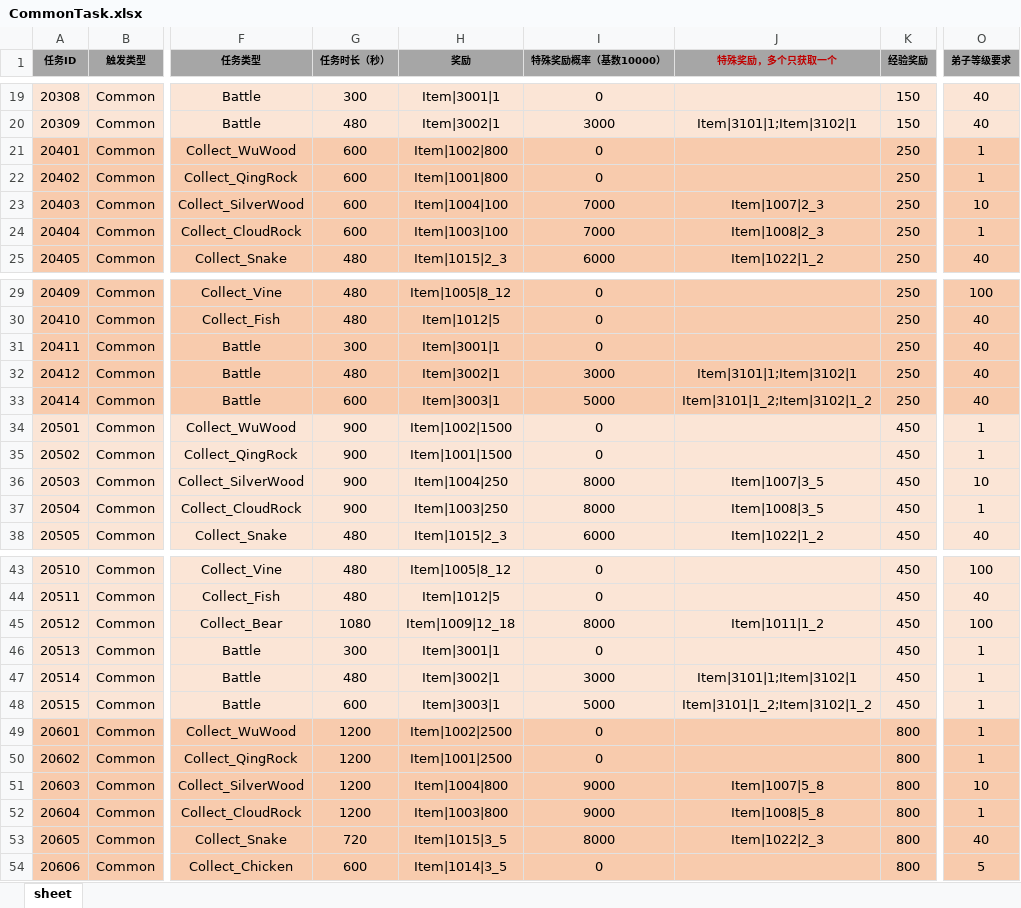
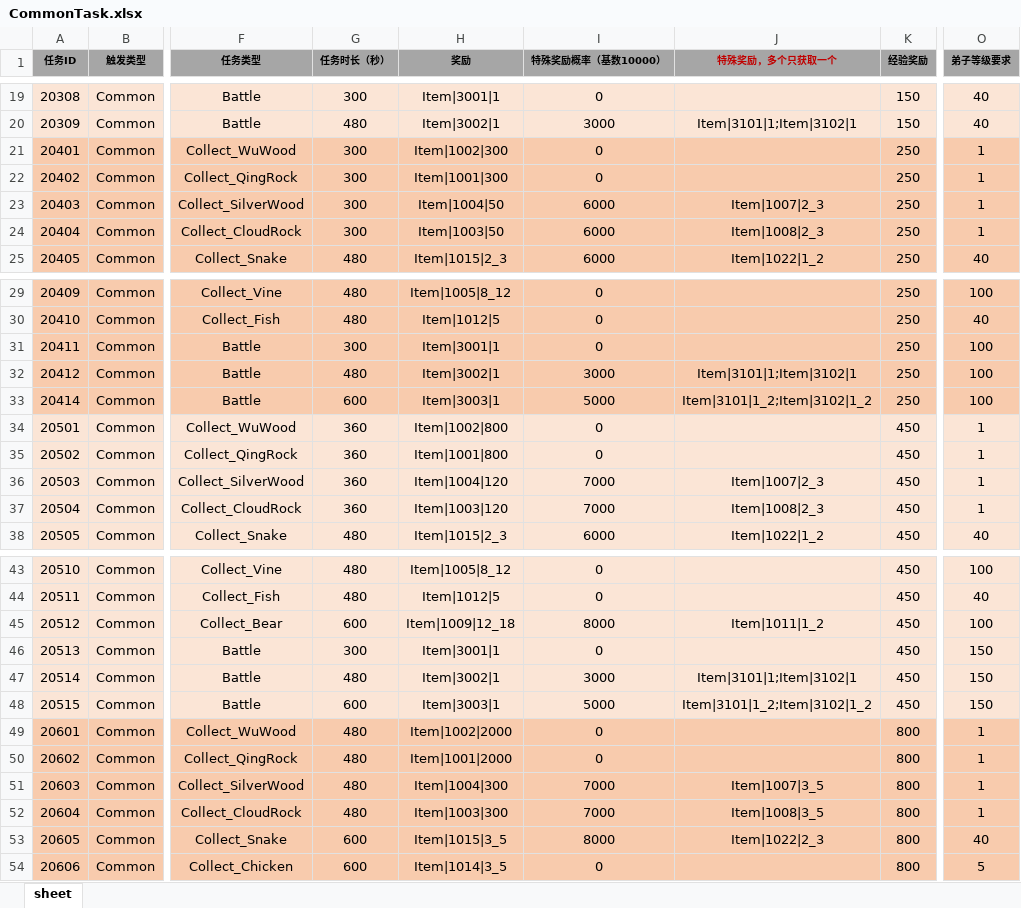
Before and after one commit to tkonexhh/simswordsman, an Excel workbook: Tables/Sources/gameplay/MainTask/CommonTask.xlsx, sheet sheet, drawn as a sheet; only a part is shown, gaps mark what is left out; values as stored, in another font and other column widths than the file's, no borders; the diff covers the shown part only; the diff names each change by its address in the sheet, - before the commit and + after, or states it on an @@ line.

```diff
--- a/Tables/Sources/gameplay/MainTask/CommonTask.xlsx (sheet sheet)
+++ b/Tables/Sources/gameplay/MainTask/CommonTask.xlsx (sheet sheet)
-G21:G24 (任务时长（秒）): 600
+G21:G24 (任务时长（秒）): 300
-H21 (奖励): Item|1002|800
+H21 (奖励): Item|1002|300
-H22 (奖励): Item|1001|800
+H22 (奖励): Item|1001|300
-H23 (奖励): Item|1004|100
+H23 (奖励): Item|1004|50
-I23:I24 (特殊奖励概率（基数10000）): 7000
+I23:I24 (特殊奖励概率（基数10000）): 6000
-O23 (弟子等级要求): 10
+O23 (弟子等级要求): 1
-H24 (奖励): Item|1003|100
+H24 (奖励): Item|1003|50
-O31:O33 (弟子等级要求): 40
+O31:O33 (弟子等级要求): 100
-G34:G37 (任务时长（秒）): 900
+G34:G37 (任务时长（秒）): 360
-H34 (奖励): Item|1002|1500
+H34 (奖励): Item|1002|800
-H35 (奖励): Item|1001|1500
+H35 (奖励): Item|1001|800
-H36 (奖励): Item|1004|250
+H36 (奖励): Item|1004|120
-I36:I37 (特殊奖励概率（基数10000）): 8000
+I36:I37 (特殊奖励概率（基数10000）): 7000
-J36 (特殊奖励，多个只获取一个): Item|1007|3_5
+J36 (特殊奖励，多个只获取一个): Item|1007|2_3
-O36 (弟子等级要求): 10
+O36 (弟子等级要求): 1
-H37 (奖励): Item|1003|250
+H37 (奖励): Item|1003|120
-J37 (特殊奖励，多个只获取一个): Item|1008|3_5
+J37 (特殊奖励，多个只获取一个): Item|1008|2_3
-G45 (任务时长（秒）): 1080
+G45 (任务时长（秒）): 600
-O46:O48 (弟子等级要求): 1
+O46:O48 (弟子等级要求): 150
-G49:G52 (任务时长（秒）): 1200
+G49:G52 (任务时长（秒）): 480
-H49 (奖励): Item|1002|2500
+H49 (奖励): Item|1002|2000
-H50 (奖励): Item|1001|2500
+H50 (奖励): Item|1001|2000
-H51 (奖励): Item|1004|800
+H51 (奖励): Item|1004|300
-I51:I52 (特殊奖励概率（基数10000）): 9000
+I51:I52 (特殊奖励概率（基数10000）): 7000
-J51 (特殊奖励，多个只获取一个): Item|1007|5_8
+J51 (特殊奖励，多个只获取一个): Item|1007|3_5
-O51 (弟子等级要求): 10
+O51 (弟子等级要求): 1
-H52 (奖励): Item|1003|800
+H52 (奖励): Item|1003|300
-J52 (特殊奖励，多个只获取一个): Item|1008|5_8
+J52 (特殊奖励，多个只获取一个): Item|1008|3_5
-G53 (任务时长（秒）): 720
+G53 (任务时长（秒）): 600
```
Also changed, not shown: 55 edited cells elsewhere in this sheet, Tables/Sources/gameplay/Facility/FacilityConfig.xlsx, Tables/Sources/gameplay/Facility/FacilityKitchen.xlsx.
